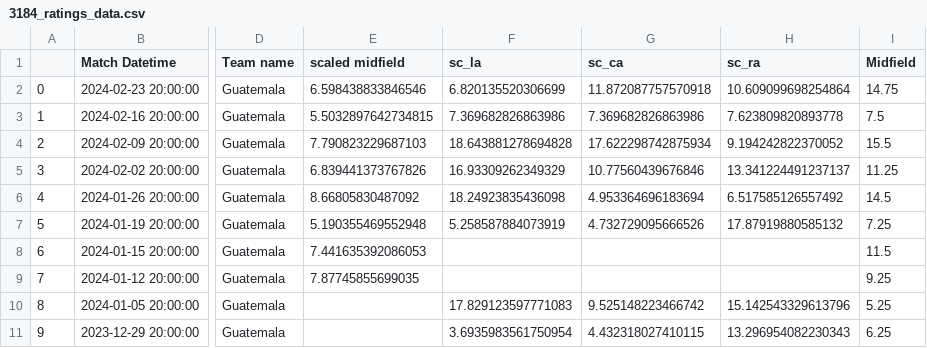
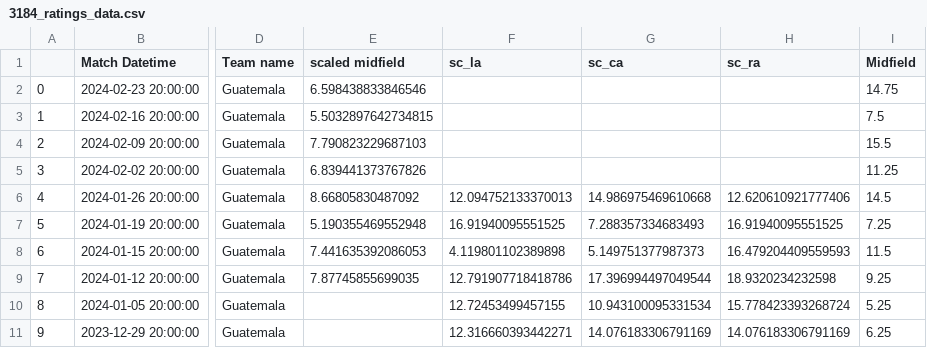
Before and after one commit to morgothsvoidpointer/kcirttah, a CSV file: 3184_ratings_data.csv, drawn as a sheet; only a part is shown, gaps mark what is left out; the diff covers the shown part only; the diff names each change by its address in the sheet, - before the commit and + after, or states it on an @@ line.

Commit message:
committing files

```diff
--- a/3184_ratings_data.csv
+++ b/3184_ratings_data.csv
-F2 (sc_la): 6.820135520306699
+F2 (sc_la): (empty)
-G2 (sc_ca): 11.872087757570918
+G2 (sc_ca): (empty)
-H2 (sc_ra): 10.609099698254864
+H2 (sc_ra): (empty)
-F3 (sc_la): 7.369682826863986
+F3 (sc_la): (empty)
-G3 (sc_ca): 7.369682826863986
+G3 (sc_ca): (empty)
-H3 (sc_ra): 7.623809820893778
+H3 (sc_ra): (empty)
-F4 (sc_la): 18.643881278694828
+F4 (sc_la): (empty)
-G4 (sc_ca): 17.622298742875934
+G4 (sc_ca): (empty)
-H4 (sc_ra): 9.194242822370052
+H4 (sc_ra): (empty)
-F5 (sc_la): 16.93309262349329
+F5 (sc_la): (empty)
-G5 (sc_ca): 10.77560439676846
+G5 (sc_ca): (empty)
-H5 (sc_ra): 13.341224491237137
+H5 (sc_ra): (empty)
-F6 (sc_la): 18.24923835436098
+F6 (sc_la): 12.094752133370013
-G6 (sc_ca): 4.953364696183694
+G6 (sc_ca): 14.986975469610668
-H6 (sc_ra): 6.517585126557492
+H6 (sc_ra): 12.620610921777406
-F7 (sc_la): 5.258587884073919
+F7 (sc_la): 16.91940095551525
-G7 (sc_ca): 4.732729095666526
+G7 (sc_ca): 7.288357334683493
-H7 (sc_ra): 17.87919880585132
+H7 (sc_ra): 16.91940095551525
-F8 (sc_la): (empty)
+F8 (sc_la): 4.119801102389898
-G8 (sc_ca): (empty)
+G8 (sc_ca): 5.149751377987373
-H8 (sc_ra): (empty)
+H8 (sc_ra): 16.479204409559593
-F9 (sc_la): (empty)
+F9 (sc_la): 12.791907718418786
-G9 (sc_ca): (empty)
+G9 (sc_ca): 17.396994497049544
-H9 (sc_ra): (empty)
+H9 (sc_ra): 18.9320234232598
-F10 (sc_la): 17.829123597771083
+F10 (sc_la): 12.72453499457155
-G10 (sc_ca): 9.525148223466742
+G10 (sc_ca): 10.943100095331534
-H10 (sc_ra): 15.142543329613796
+H10 (sc_ra): 15.778423393268724
-F11 (sc_la): 3.6935983561750954
+F11 (sc_la): 12.316660393442271
-G11 (sc_ca): 4.432318027410115
+G11 (sc_ca): 14.076183306791169
-H11 (sc_ra): 13.296954082230343
+H11 (sc_ra): 14.076183306791169
```
Also changed, not shown: 144 edited cells elsewhere in this file.
